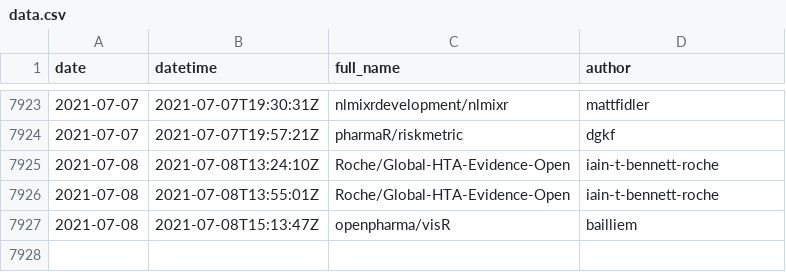
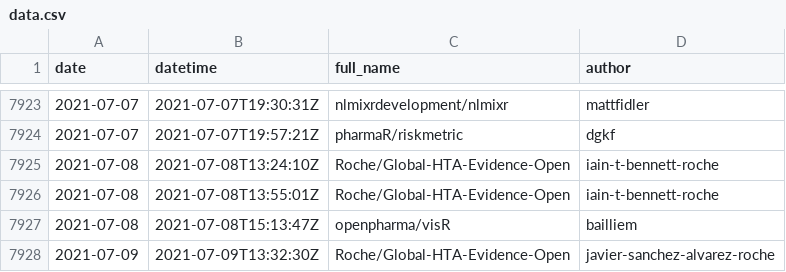
Before and after one commit to openpharma/openpharma_log, a CSV file: all-commits/data.csv, drawn as a sheet; only a part is shown, gaps mark what is left out.

Commit message:
update all-commits

```diff
--- a/all-commits/data.csv
+++ b/all-commits/data.csv
@@ -7927 +7927,2 @@
 2021-07-08,"2021-07-08T15:13:47Z","openpharma/visR","bailliem"
+2021-07-09,"2021-07-09T13:32:30Z","Roche/Global-HTA-Evidence-Open","javier-sanchez-alvarez-roche"
```
Also changed, not shown: 3 other files.
